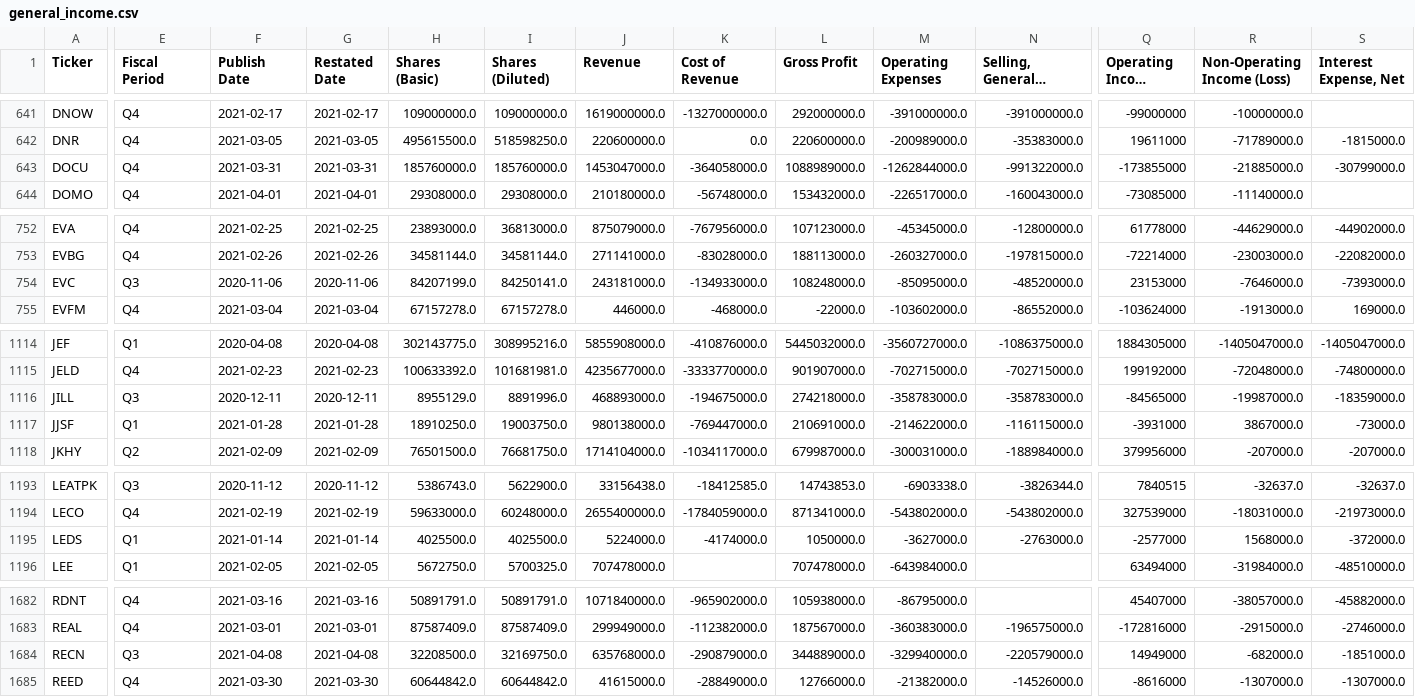
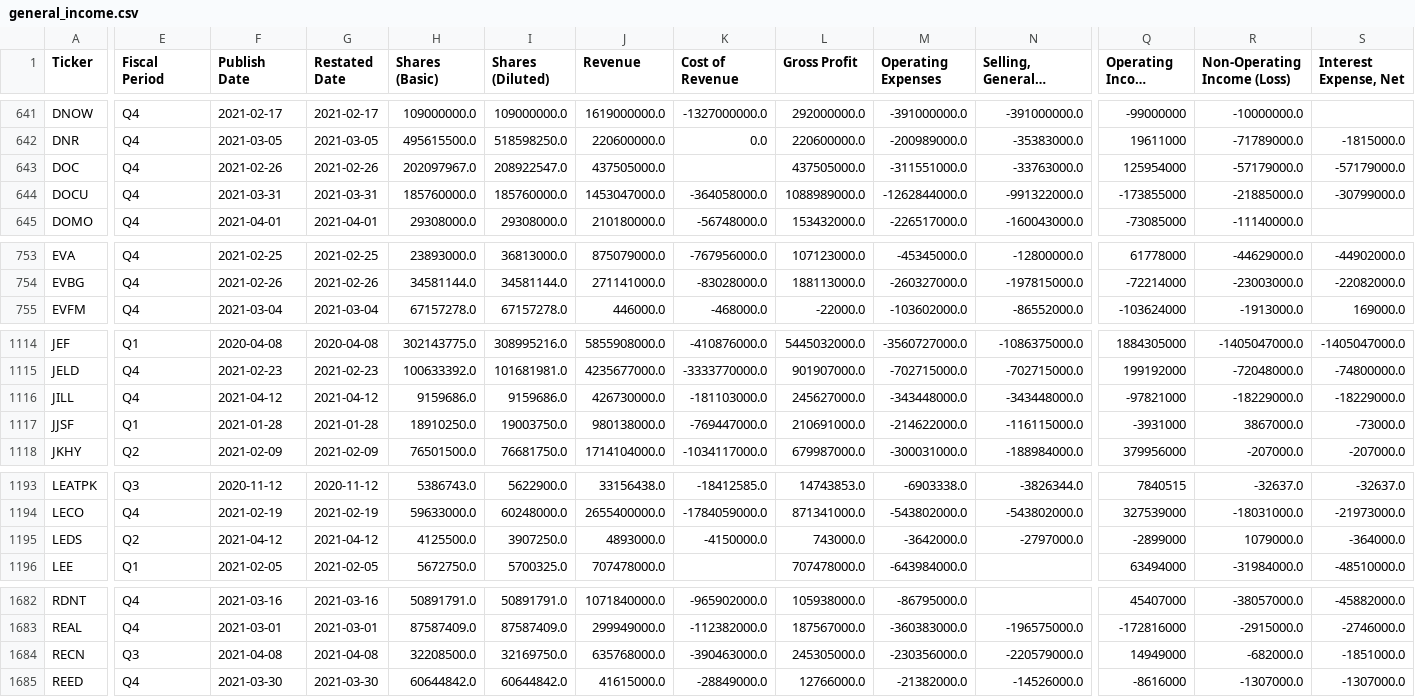
Before and after one commit to gardnmi/fundamental-stock-prediction, a CSV file: data/general_income.csv, drawn as a sheet; only a part is shown, gaps mark what is left out; long unchanged cells end in …; removed rows and columns are numbered as before the commit, all else as after; rows hold the shown columns only; the diff covers the shown part only; the diff names each change by its address in the sheet, - before the commit and + after, or states it on an @@ line.

```diff
--- a/data/general_income.csv
+++ b/data/general_income.csv
+row 643: DOC | Q4 | 2021-02-26 | 2021-02-26 | 202097967.0 | 208922547.0 | 437505000.0 |  | 437505000.0 | -311551000.0 | -33763000.0 | 125954000 | -57179000.0 | -57179000.0
-row 754: EVC | Q3 | 2020-11-06 | 2020-11-06 | 84207199.0 | 84250141.0 | 243181000.0 | -134933000.0 | 108248000.0 | -85095000.0 | -48520000.0 | 23153000 | -7646000.0 | -7393000.0
-E1116 (Fiscal Period): Q3
+E1116 (Fiscal Period): Q4
-F1116 (Publish Date): 2020-12-11
+F1116 (Publish Date): 2021-04-12
-G1116 (Restated Date): 2020-12-11
+G1116 (Restated Date): 2021-04-12
-H1116 (Shares (Basic)): 8955129.0
+H1116 (Shares (Basic)): 9159686.0
-I1116 (Shares (Diluted)): 8891996.0
+I1116 (Shares (Diluted)): 9159686.0
-J1116 (Revenue): 468893000.0
+J1116 (Revenue): 426730000.0
-K1116 (Cost of Revenue): -194675000.0
+K1116 (Cost of Revenue): -181103000.0
-L1116 (Gross Profit): 274218000.0
+L1116 (Gross Profit): 245627000.0
-M1116 (Operating Expenses): -358783000.0
+M1116 (Operating Expenses): -343448000.0
-N1116: -358783000.0
+N1116: -343448000.0
-Q1116 (Operating Income (Loss)): -84565000
+Q1116 (Operating Income (Loss)): -97821000
-R1116 (Non-Operating Income (Loss)): -19987000.0
+R1116 (Non-Operating Income (Loss)): -18229000.0
-S1116 (Interest Expense, Net): -18359000.0
+S1116 (Interest Expense, Net): -18229000.0
-E1195 (Fiscal Period): Q1
+E1195 (Fiscal Period): Q2
-F1195 (Publish Date): 2021-01-14
+F1195 (Publish Date): 2021-04-12
-G1195 (Restated Date): 2021-01-14
+G1195 (Restated Date): 2021-04-12
-H1195 (Shares (Basic)): 4025500.0
+H1195 (Shares (Basic)): 4125500.0
-I1195 (Shares (Diluted)): 4025500.0
+I1195 (Shares (Diluted)): 3907250.0
-J1195 (Revenue): 5224000.0
+J1195 (Revenue): 4893000.0
-K1195 (Cost of Revenue): -4174000.0
+K1195 (Cost of Revenue): -4150000.0
-L1195 (Gross Profit): 1050000.0
+L1195 (Gross Profit): 743000.0
-M1195 (Operating Expenses): -3627000.0
+M1195 (Operating Expenses): -3642000.0
-N1195: -2763000.0
+N1195: -2797000.0
-Q1195 (Operating Income (Loss)): -2577000
+Q1195 (Operating Income (Loss)): -2899000
-R1195 (Non-Operating Income (Loss)): 1568000.0
+R1195 (Non-Operating Income (Loss)): 1079000.0
-S1195 (Interest Expense, Net): -372000.0
+S1195 (Interest Expense, Net): -364000.0
-K1684 (Cost of Revenue): -290879000.0
+K1684 (Cost of Revenue): -390463000.0
-L1684 (Gross Profit): 344889000.0
+L1684 (Gross Profit): 245305000.0
-M1684 (Operating Expenses): -329940000.0
+M1684 (Operating Expenses): -230356000.0
```
Also changed, not shown: 16 edited cells elsewhere in this file, analyst_growth_estimates.csv, data/banks_predictions.csv, 15 other files.
